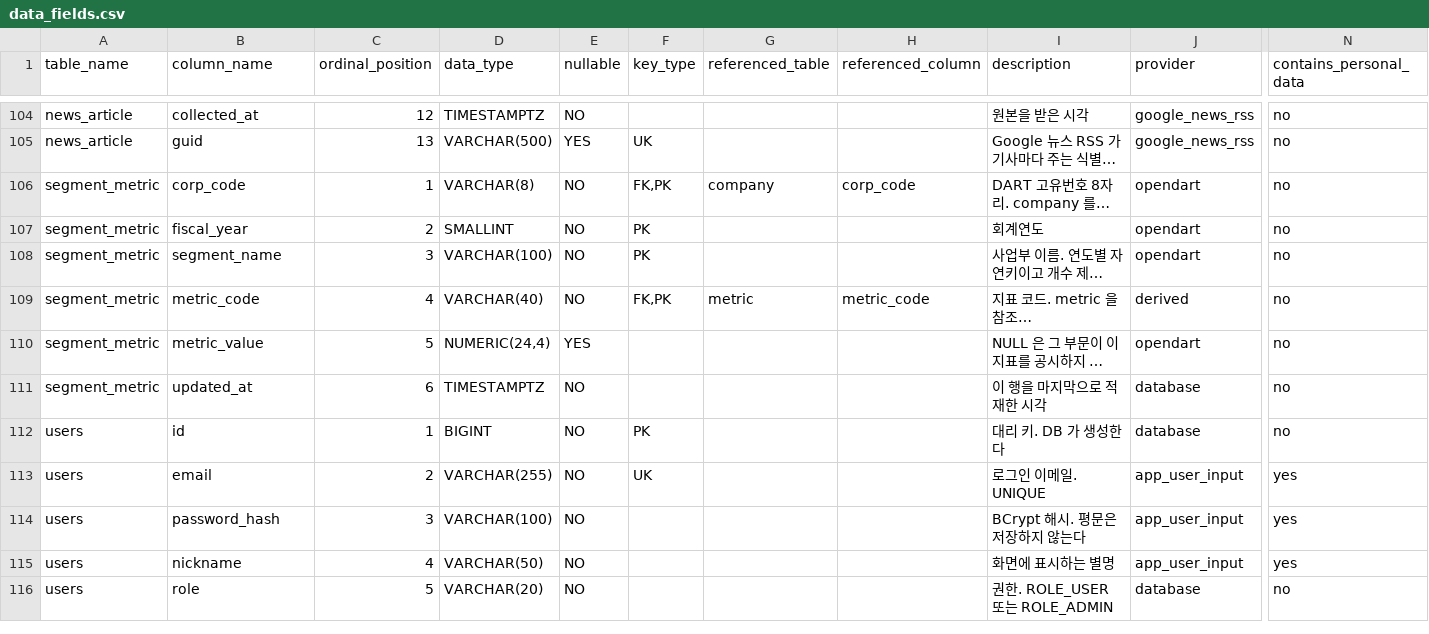
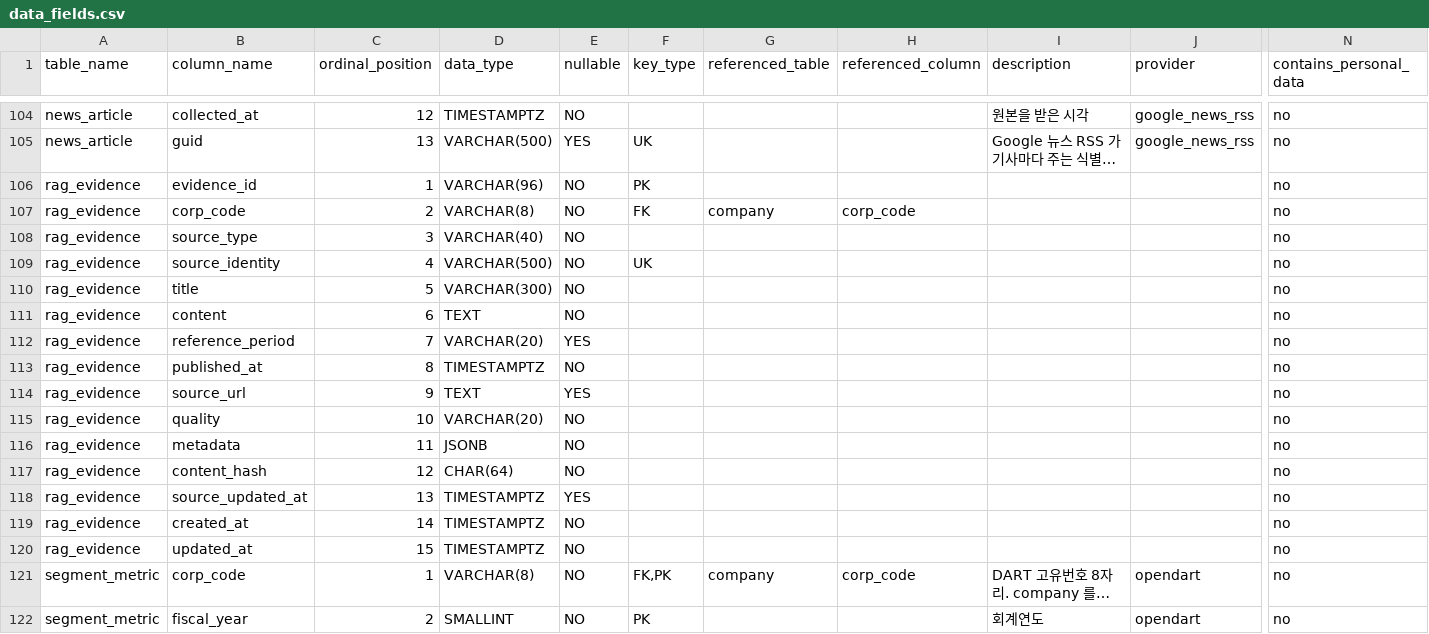
Before and after one commit to Apple7575/Fit, a CSV file: data/docs/data_fields.csv, drawn as a sheet; only a part is shown, gaps mark what is left out; the shorter side is filled out with more unchanged rows; long unchanged cells end in …; rows hold the shown columns only; the diff names each change by its address in the sheet, - before the commit and + after, or states it on an @@ line.

Commit message:
chore: refresh data dictionary for rag evidence

```diff
--- a/data/docs/data_fields.csv
+++ b/data/docs/data_fields.csv
+row 106: rag_evidence | evidence_id | 1 | VARCHAR(96) | NO | PK |  |  |  |  | no
+row 107: rag_evidence | corp_code | 2 | VARCHAR(8) | NO | FK | company | corp_code |  |  | no
+row 108: rag_evidence | source_type | 3 | VARCHAR(40) | NO |  |  |  |  |  | no
+row 109: rag_evidence | source_identity | 4 | VARCHAR(500) | NO | UK |  |  |  |  | no
+row 110: rag_evidence | title | 5 | VARCHAR(300) | NO |  |  |  |  |  | no
+row 111: rag_evidence | content | 6 | TEXT | NO |  |  |  |  |  | no
+row 112: rag_evidence | reference_period | 7 | VARCHAR(20) | YES |  |  |  |  |  | no
+row 113: rag_evidence | published_at | 8 | TIMESTAMPTZ | NO |  |  |  |  |  | no
+row 114: rag_evidence | source_url | 9 | TEXT | YES |  |  |  |  |  | no
+row 115: rag_evidence | quality | 10 | VARCHAR(20) | NO |  |  |  |  |  | no
+row 116: rag_evidence | metadata | 11 | JSONB | NO |  |  |  |  |  | no
+row 117: rag_evidence | content_hash | 12 | CHAR(64) | NO |  |  |  |  |  | no
+row 118: rag_evidence | source_updated_at | 13 | TIMESTAMPTZ | YES |  |  |  |  |  | no
+row 119: rag_evidence | created_at | 14 | TIMESTAMPTZ | NO |  |  |  |  |  | no
+row 120: rag_evidence | updated_at | 15 | TIMESTAMPTZ | NO |  |  |  |  |  | no
```
